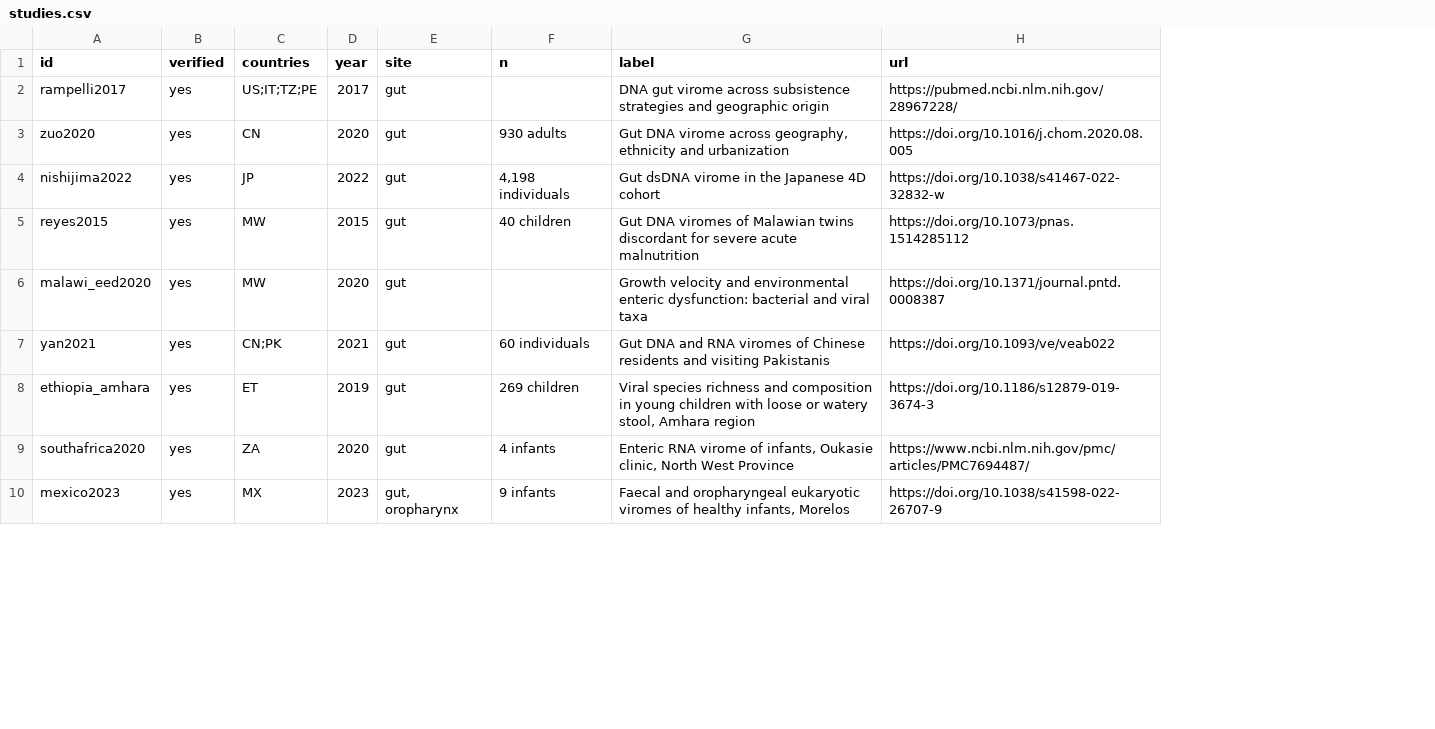
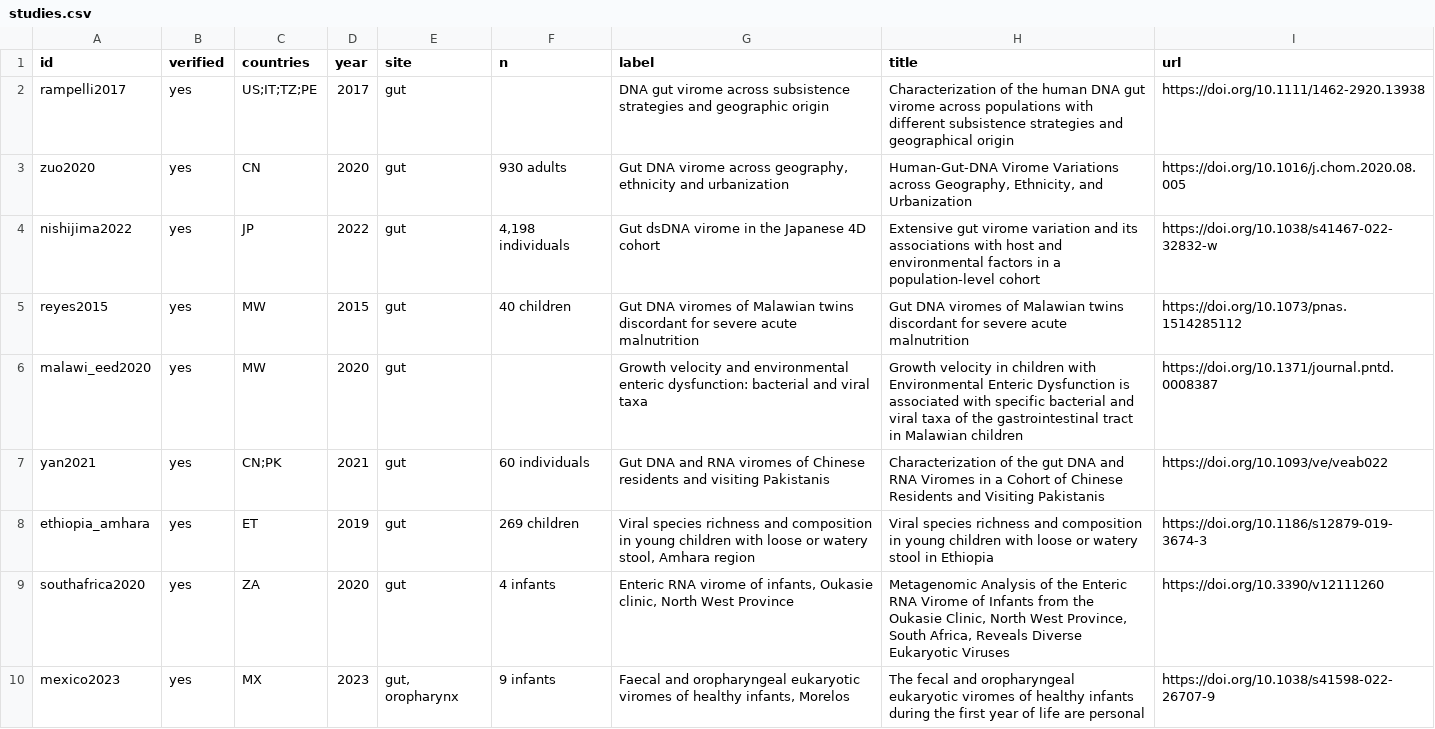
Before and after one commit to nickole97/ViromeCity, a CSV file: data/studies.csv, drawn as a sheet; only a part is shown; addresses are those after the commit; the diff covers the shown part only; the diff names each change by its address in the sheet, - before the commit and + after, or states it on an @@ line.

Commit message:
Wire Scott's verify-references skill to the reading list
Ran it on the project. It reported 21 identifiers EXISTS and none fabricated —
but EXISTS is the weak verdict: without something anchoring an expectation to an
identifier, the tool can only say it is real, not that it is the paper claimed.
That is precisely the failure that happened here, when one row carried the title
of one paper and the DOI of another from the same cohort.

So the CSV now anchors it. A new `title` column holds the exact published title,
fetched from CrossRef rather than transcribed, and the render generates
data/references.json expecting each DOI to resolve to that title and year.

Result: 17 of 17 VERIFIED, no problems.

Getting there fixed three things the run surfaced:

  Two rows had labels that were paraphrases, not titles — "Gut dsDNA virome in
  the Japanese 4D cohort" for a paper actually called "Extensive gut virome
  variation…", and a British "Faecal" against a published "fecal". Harmless to a
  reader, fatal to automated checking. `label` stays the short display string;
  `title` is now the exact one.

  Five rows linked to PMC IDs, which the tool cannot resolve. Converted to DOIs
  via NCBI's ID converter.

  rampelli2017 linked to PubMed only. It has a DOI: 10.1111/1462-2920.13938,
  Environmental Microbiology.

The manifest is generated, never hand-written, so it cannot drift from the CSV.

```diff
--- a/data/studies.csv
+++ b/data/studies.csv
+column H (title), rows 2-10: Characterization of the human DNA gut virome across populations with different subsistence strategies and geographical origin | Human-Gut-DNA Virome Variations across Geography, Ethnicity, and Urbanization | Extensive gut virome variation and its associations with host and environmental factors in a population-level cohort | Gut DNA viromes of Malawian twins discordant for severe acute malnutrition | Growth velocity in children with Environmental Enteric Dysfunction is associated with specific bacterial and viral taxa of the gastrointestinal tract in Malawian children | Characterization of the gut DNA and RNA Viromes in a Cohort of Chinese Residents and Visiting Pakistanis | Viral species richness and composition in young children with loose or watery stool in Ethiopia | Metagenomic Analysis of the Enteric RNA Virome of Infants from the Oukasie Clinic, North West Province, South Africa, Reveals Diverse Eukaryotic Viruses | The fecal and oropharyngeal eukaryotic viromes of healthy infants during the first year of life are personal
-I2 (url): https://pubmed.ncbi.nlm.nih.gov/28967228/
+I2 (url): https://doi.org/10.1111/1462-2920.13938
-I9 (url): https://www.ncbi.nlm.nih.gov/pmc/articles/PMC7694487/
+I9 (url): https://doi.org/10.3390/v12111260
```
Also changed, not shown: 4 edited cells elsewhere in this file, 6 other files.
